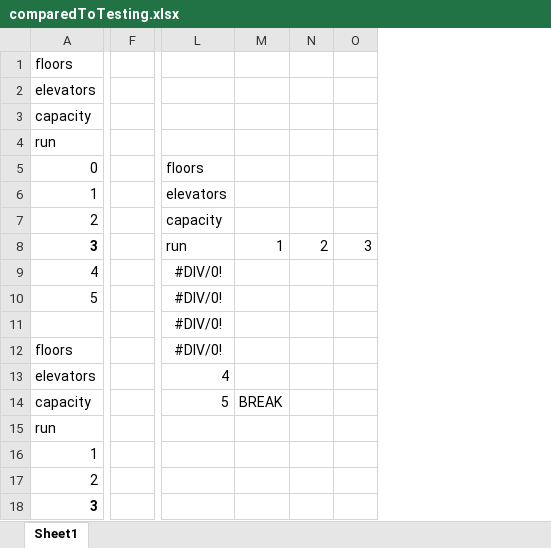
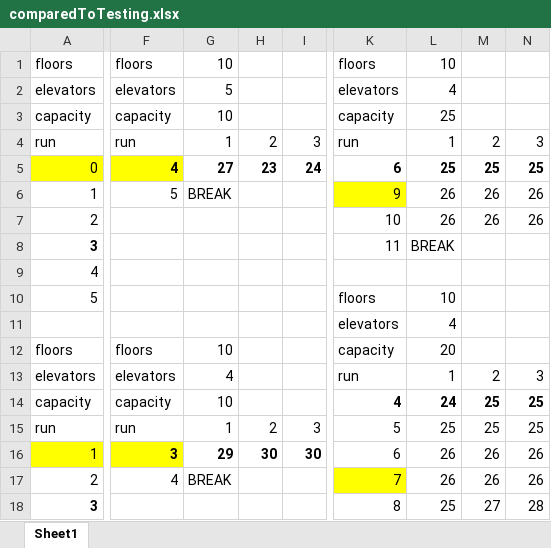
Before and after one commit to momesmo/InterviewProblem, an Excel workbook: comparedToTesting.xlsx, sheet Sheet1, drawn as a sheet; only a part is shown, gaps mark what is left out; values as stored, in another font and other column widths than the file's, no borders; removed rows and columns are numbered as before the commit, all else as after; the diff covers the shown part only; the diff names each change by its address in the sheet, - before the commit and + after, or states it on an @@ line.

```diff
--- a/comparedToTesting.xlsx (sheet Sheet1)
+++ b/comparedToTesting.xlsx (sheet Sheet1)
-column F, empty
+column F, rows 1-17: floors | elevators | capacity | run | 4 | 5 |  |  |  |  |  | floors | elevators | capacity | run | 3 | 4
+column G, rows 1-17: 10 | 5 | 10 | 1 | 27 | BREAK |  |  |  |  |  | 10 | 4 | 10 | 1 | 29 | BREAK
+column H, rows 4-16: 2 | 23 |  |  |  |  |  |  |  |  |  | 2 | 30
+column I, rows 4-16: 3 | 24 |  |  |  |  |  |  |  |  |  | 3 | 30
-column L, rows 5-14: floors | elevators | capacity | run | #DIV/0! | #DIV/0! | #DIV/0! | #DIV/0! | 4 | 5
-column M, rows 8-14: 1 |  |  |  |  |  | BREAK
-column N, row 8: 2
-column O, row 8: 3
+column K, rows 1-18: floors | elevators | capacity | run | 6 | 9 | 10 | 11 |  | floors | elevators | capacity | run | 4 | 5 | 6 | 7 | 8
+column L, rows 1-18: 10 | 4 | 25 | 1 | 25 | 26 | 26 | BREAK |  | 10 | 4 | 20 | 1 | 24 | 25 | 26 | 26 | 25
+column M, rows 4-18: 2 | 25 | 26 | 26 |  |  |  |  |  | 2 | 25 | 25 | 26 | 26 | 27
+column N, rows 4-18: 3 | 25 | 26 | 26 |  |  |  |  |  | 3 | 25 | 25 | 26 | 26 | 28
-A5 fill: none
+A5 fill: #FFFF00
-A16 fill: none
+A16 fill: #FFFF00
```
Also changed, not shown: 3 added rows, 4 removed columns, 8 edited cells and cell formats elsewhere in this sheet, 1 other file.
